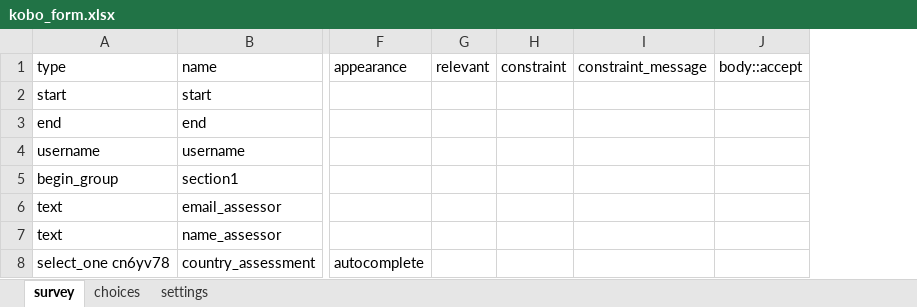
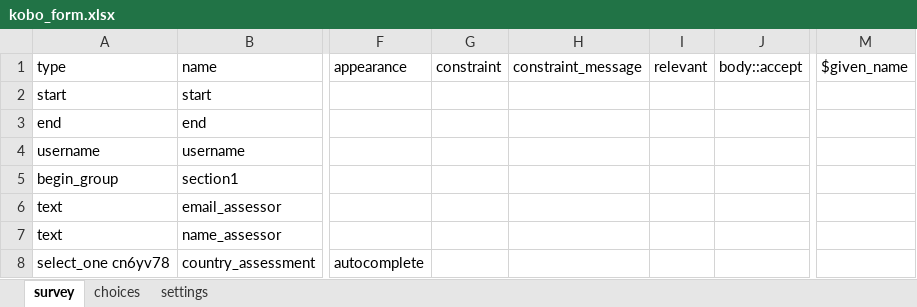
Before and after one commit to AliciaMstt/GeneticIndicators, an Excel workbook: kobo_form.xlsx, sheet survey, drawn as a sheet; only a part is shown, gaps mark what is left out; values as stored, in another font and other column widths than the file's, no borders; removed rows and columns are numbered as before the commit, all else as after; the diff covers the shown part only; the diff names each change by its address in the sheet, - before the commit and + after, or states it on an @@ line.

```diff
--- a/kobo_form.xlsx (sheet survey)
+++ b/kobo_form.xlsx (sheet survey)
+column G (constraint), empty
+column H (constraint_message), empty
-column H (constraint), empty
-column I (constraint_message), empty
+column M ($given_name), empty
```
Also changed, not shown: 1 added row and 602 edited cells elsewhere in this sheet, sheet choices, sheet settings.
